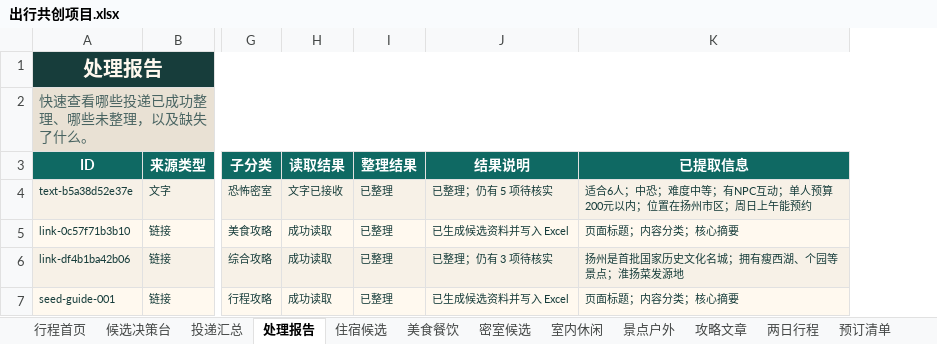
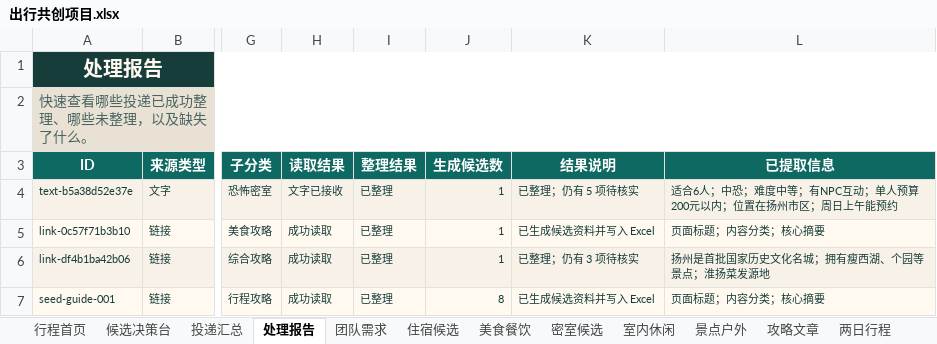
Before and after one commit to ykh-1412/travel-co-creation-studio, an Excel workbook: outputs/019f7eda-a998-7660-a73d-e43b3af67965/出行共创项目.xlsx, sheet 处理报告, drawn as a sheet; only a part is shown, gaps mark what is left out; values as stored, in another font and other column widths than the file's, no borders; the diff names each change by its address in the sheet, - before the commit and + after, or states it on an @@ line.

```diff
--- a/outputs/019f7eda-a998-7660-a73d-e43b3af67965/出行共创项目.xlsx (sheet 处理报告)
+++ b/outputs/019f7eda-a998-7660-a73d-e43b3af67965/出行共创项目.xlsx (sheet 处理报告)
+sheet tab: 团队需求
+column J (生成候选数), rows 4-7: 1 | 1 | 1 | 8
```
Also changed, not shown: sheet 密室候选, sheet 住宿候选, sheet 美食餐饮, sheet 候选决策台, sheet 项目总览, sheet 攻略文章, 2 more sheets, 12 other files.
